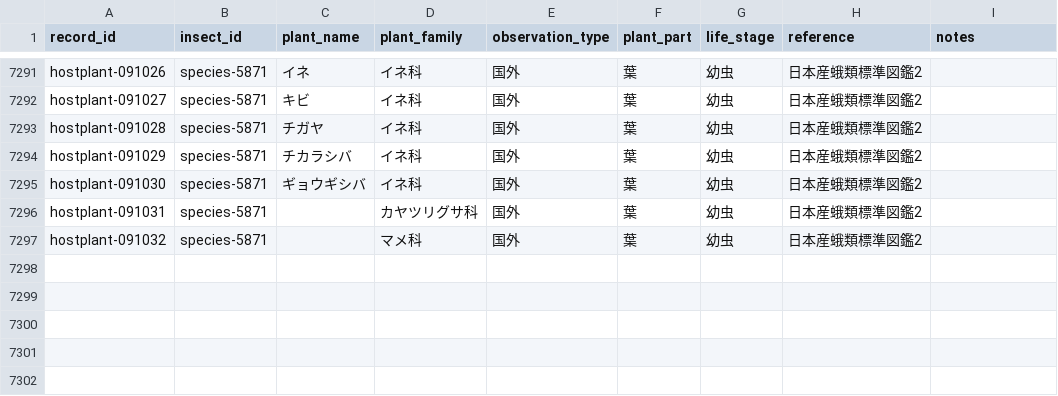
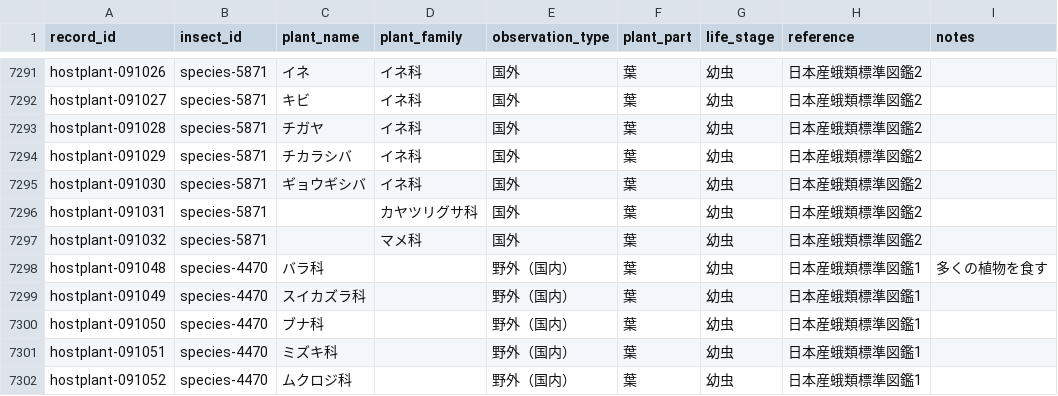
Before and after one commit to orau98/orau98.github.io, a CSV file: normalized_data/hostplants.csv, drawn as a sheet; only a part is shown, gaps mark what is left out.

```diff
--- a/normalized_data/hostplants.csv
+++ b/normalized_data/hostplants.csv
@@ -7297 +7297,6 @@ hostplant-091031,species-5871,,カヤツリグサ科,国外,葉,幼虫,日本産
 hostplant-091032,species-5871,,マメ科,国外,葉,幼虫,日本産蛾類標準図鑑2,
+hostplant-091048,species-4470,バラ科,,野外（国内）,葉,幼虫,日本産蛾類標準図鑑1,多くの植物を食す
+hostplant-091049,species-4470,スイカズラ科,,野外（国内）,葉,幼虫,日本産蛾類標準図鑑1,
+hostplant-091050,species-4470,ブナ科,,野外（国内）,葉,幼虫,日本産蛾類標準図鑑1,
+hostplant-091051,species-4470,ミズキ科,,野外（国内）,葉,幼虫,日本産蛾類標準図鑑1,
+hostplant-091052,species-4470,ムクロジ科,,野外（国内）,葉,幼虫,日本産蛾類標準図鑑1,
```
Also changed, not shown: 4 other files.
